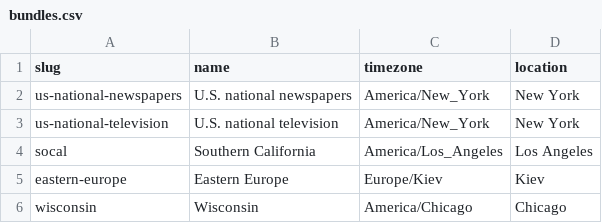
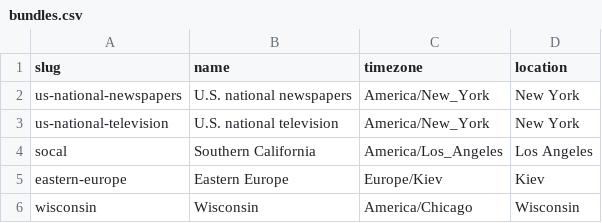
Before and after one commit to simonw/news-homepages, a CSV file: bundles.csv, drawn as a sheet.

Commit message:
Update bundles.csv

```diff
--- a/bundles.csv
+++ b/bundles.csv
@@ -5,2 +5,2 @@ socal,Southern California,America/Los_Angeles,Los Angeles
 eastern-europe,Eastern Europe,Europe/Kiev,Kiev
-wisconsin,Wisconsin,America/Chicago,Chicago
+wisconsin,Wisconsin,America/Chicago,Wisconsin
```
